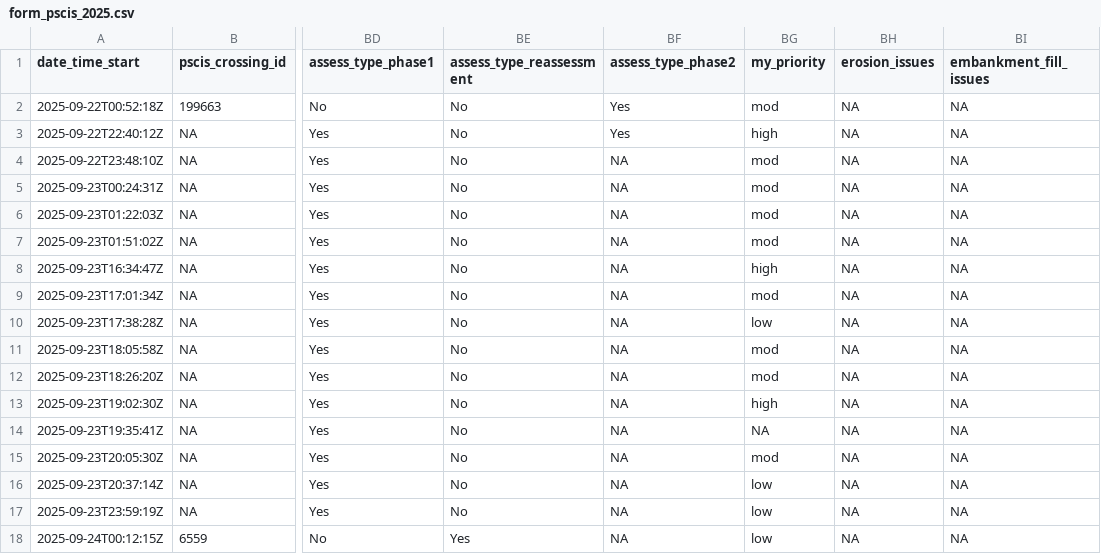
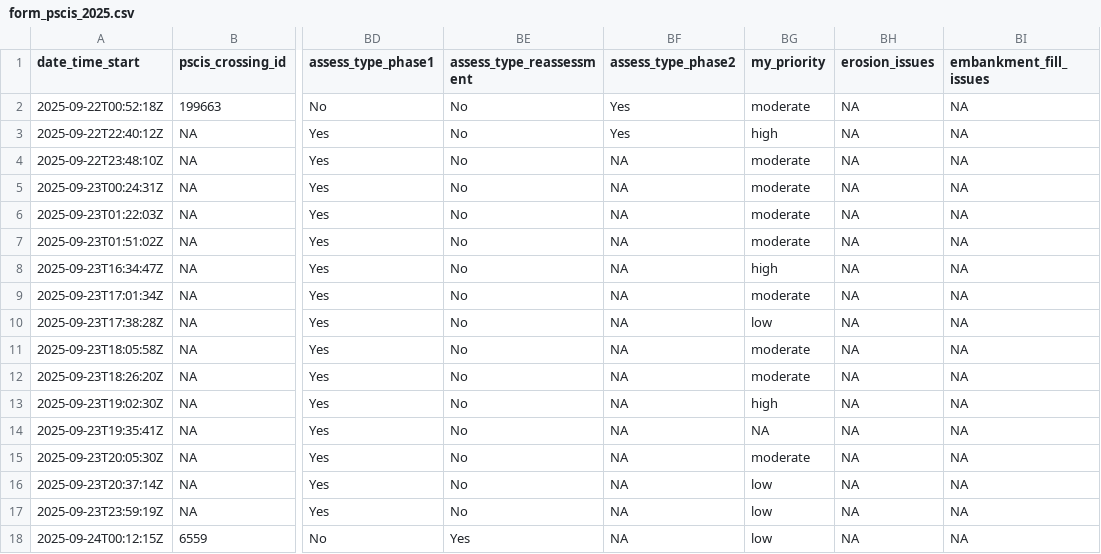
Before and after one commit to NewGraphEnvironment/m1rr0r, a CSV file: fish_passage_template_reporting/data/backup/2025/form_pscis_2025.csv, drawn as a sheet; only a part is shown, gaps mark what is left out; the diff covers the shown part only; the diff names each change by its address in the sheet, - before the commit and + after, or states it on an @@ line.

```diff
--- a/fish_passage_template_reporting/data/backup/2025/form_pscis_2025.csv
+++ b/fish_passage_template_reporting/data/backup/2025/form_pscis_2025.csv
-BG2 (my_priority): mod
+BG2 (my_priority): moderate
-BG4:BG7 (my_priority): mod
+BG4:BG7 (my_priority): moderate
-BG9 (my_priority): mod
+BG9 (my_priority): moderate
-BG11:BG12 (my_priority): mod
+BG11:BG12 (my_priority): moderate
-BG15 (my_priority): mod
+BG15 (my_priority): moderate
```
Also changed, not shown: 37 edited cells elsewhere in this file, fish_passage_template_reporting/data/backup/2025/form_edna_2025.csv, fish_passage_template_reporting/data/backup/2025/sern_fraser_2024/form_edna_2025.csv, 18 other files.
